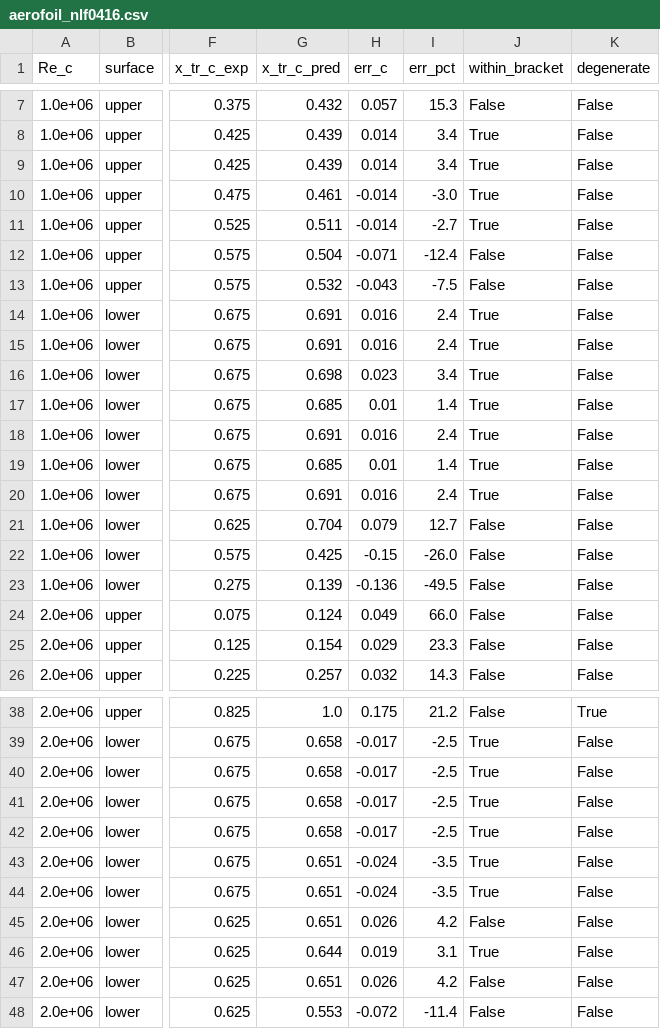
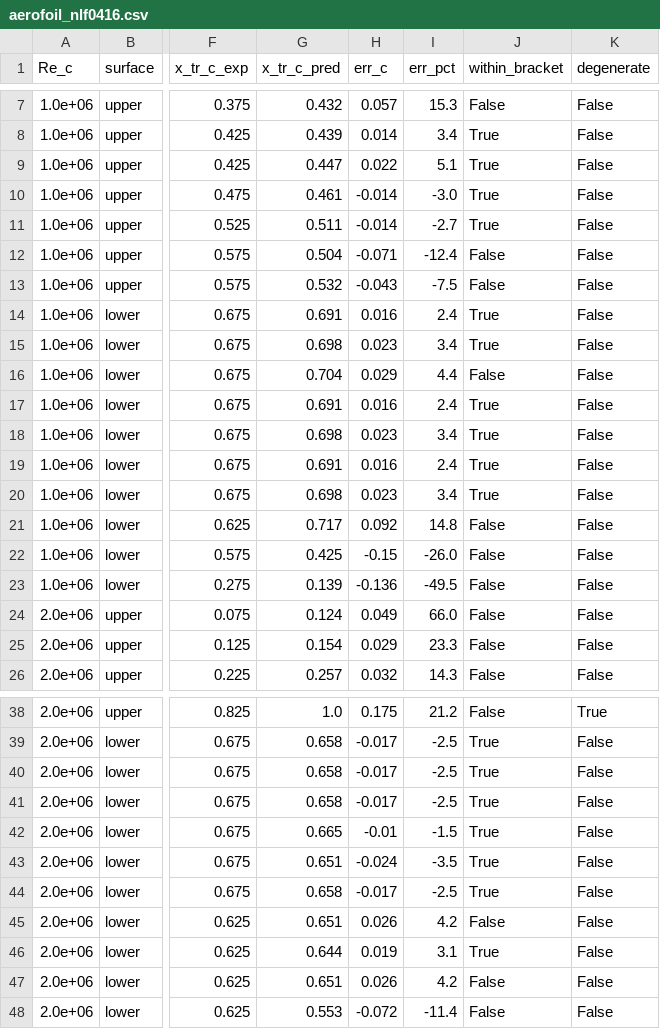
Before and after one commit to samuelakosaonyejekwe/aero-turbulence-transition-sam, a CSV file: 06_validation/aerofoil_nlf0416.csv, drawn as a sheet; only a part is shown, gaps mark what is left out; the diff covers the shown part only; the diff names each change by its address in the sheet, - before the commit and + after, or states it on an @@ line.

```diff
--- a/06_validation/aerofoil_nlf0416.csv
+++ b/06_validation/aerofoil_nlf0416.csv
-G9 (x_tr_c_pred): 0.439
+G9 (x_tr_c_pred): 0.447
-H9 (err_c): 0.014
+H9 (err_c): 0.022
-I9 (err_pct): 3.4
+I9 (err_pct): 5.1
-G15 (x_tr_c_pred): 0.691
+G15 (x_tr_c_pred): 0.698
-H15 (err_c): 0.016
+H15 (err_c): 0.023
-I15 (err_pct): 2.4
+I15 (err_pct): 3.4
-G16 (x_tr_c_pred): 0.698
+G16 (x_tr_c_pred): 0.704
-H16 (err_c): 0.023
+H16 (err_c): 0.029
-I16 (err_pct): 3.4
+I16 (err_pct): 4.4
-J16 (within_bracket): True
+J16 (within_bracket): False
-G17 (x_tr_c_pred): 0.685
+G17 (x_tr_c_pred): 0.691
-H17 (err_c): 0.01
+H17 (err_c): 0.016
-I17 (err_pct): 1.4
+I17 (err_pct): 2.4
-G18 (x_tr_c_pred): 0.691
+G18 (x_tr_c_pred): 0.698
-H18 (err_c): 0.016
+H18 (err_c): 0.023
-I18 (err_pct): 2.4
+I18 (err_pct): 3.4
-G19 (x_tr_c_pred): 0.685
+G19 (x_tr_c_pred): 0.691
-H19 (err_c): 0.01
+H19 (err_c): 0.016
-I19 (err_pct): 1.4
+I19 (err_pct): 2.4
-G20 (x_tr_c_pred): 0.691
+G20 (x_tr_c_pred): 0.698
-H20 (err_c): 0.016
+H20 (err_c): 0.023
-I20 (err_pct): 2.4
+I20 (err_pct): 3.4
-G21 (x_tr_c_pred): 0.704
+G21 (x_tr_c_pred): 0.717
-H21 (err_c): 0.079
+H21 (err_c): 0.092
-I21 (err_pct): 12.7
+I21 (err_pct): 14.8
-G42 (x_tr_c_pred): 0.658
+G42 (x_tr_c_pred): 0.665
-H42 (err_c): -0.017
+H42 (err_c): -0.01
-I42 (err_pct): -2.5
+I42 (err_pct): -1.5
-G44 (x_tr_c_pred): 0.651
+G44 (x_tr_c_pred): 0.658
-H44 (err_c): -0.024
+H44 (err_c): -0.017
-I44 (err_pct): -3.5
+I44 (err_pct): -2.5
```
Also changed, not shown: 3 edited cells elsewhere in this file, 06_validation/solver_T3C4.csv, 4 other files.
